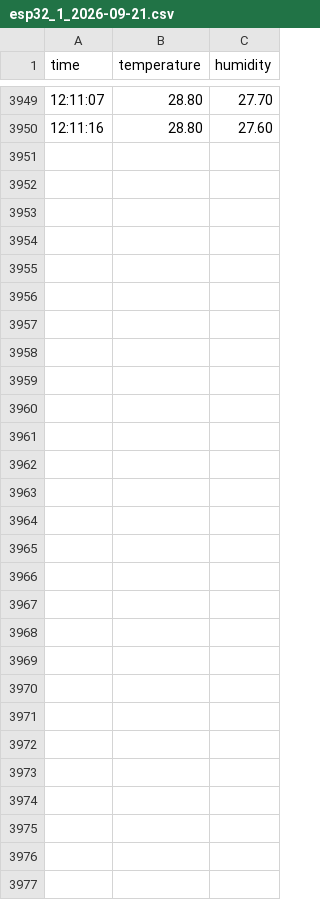
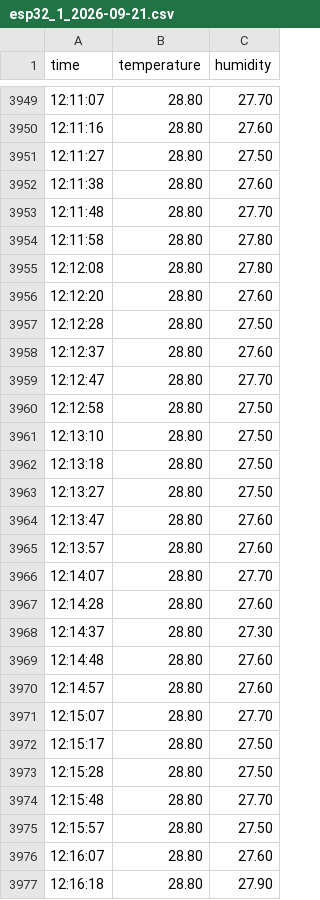
Before and after one commit to mehrdadmb2/PySmartHome-PC, a CSV file: data/esp32_1_2026-09-21.csv, drawn as a sheet; only a part is shown, gaps mark what is left out; the diff names each change by its address in the sheet, - before the commit and + after, or states it on an @@ line.

Commit message:
data: refresh esp32_1_2026-09-21.csv

```diff
--- a/data/esp32_1_2026-09-21.csv
+++ b/data/esp32_1_2026-09-21.csv
+row 3951: 12:11:27 | 28.80 | 27.50
+row 3952: 12:11:38 | 28.80 | 27.60
+row 3953: 12:11:48 | 28.80 | 27.70
+row 3954: 12:11:58 | 28.80 | 27.80
+row 3955: 12:12:08 | 28.80 | 27.80
+row 3956: 12:12:20 | 28.80 | 27.60
+row 3957: 12:12:28 | 28.80 | 27.50
+row 3958: 12:12:37 | 28.80 | 27.60
+row 3959: 12:12:47 | 28.80 | 27.70
+row 3960: 12:12:58 | 28.80 | 27.50
+row 3961: 12:13:10 | 28.80 | 27.50
+row 3962: 12:13:18 | 28.80 | 27.50
+row 3963: 12:13:27 | 28.80 | 27.50
+row 3964: 12:13:47 | 28.80 | 27.60
+row 3965: 12:13:57 | 28.80 | 27.60
+row 3966: 12:14:07 | 28.80 | 27.70
+row 3967: 12:14:28 | 28.80 | 27.60
+row 3968: 12:14:37 | 28.80 | 27.30
+row 3969: 12:14:48 | 28.80 | 27.60
+row 3970: 12:14:57 | 28.80 | 27.60
+row 3971: 12:15:07 | 28.80 | 27.70
+row 3972: 12:15:17 | 28.80 | 27.50
+row 3973: 12:15:28 | 28.80 | 27.50
+row 3974: 12:15:48 | 28.80 | 27.70
+row 3975: 12:15:57 | 28.80 | 27.50
+row 3976: 12:16:07 | 28.80 | 27.60
+row 3977: 12:16:18 | 28.80 | 27.90
```
